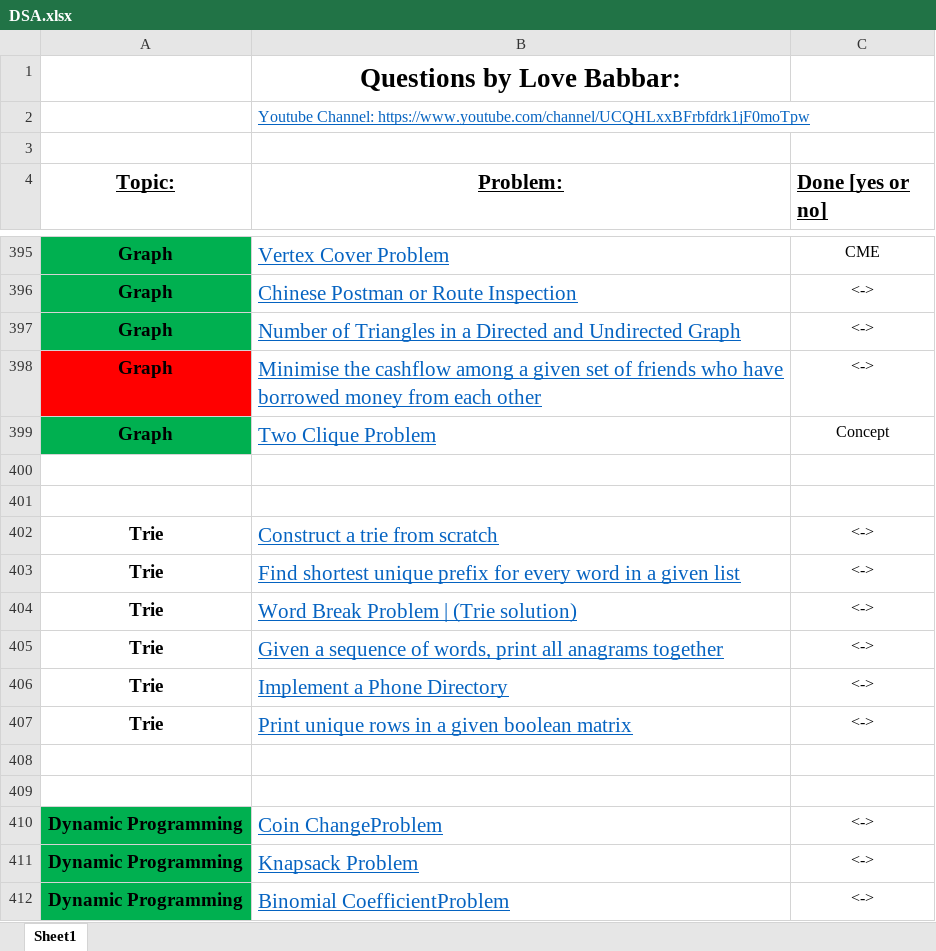
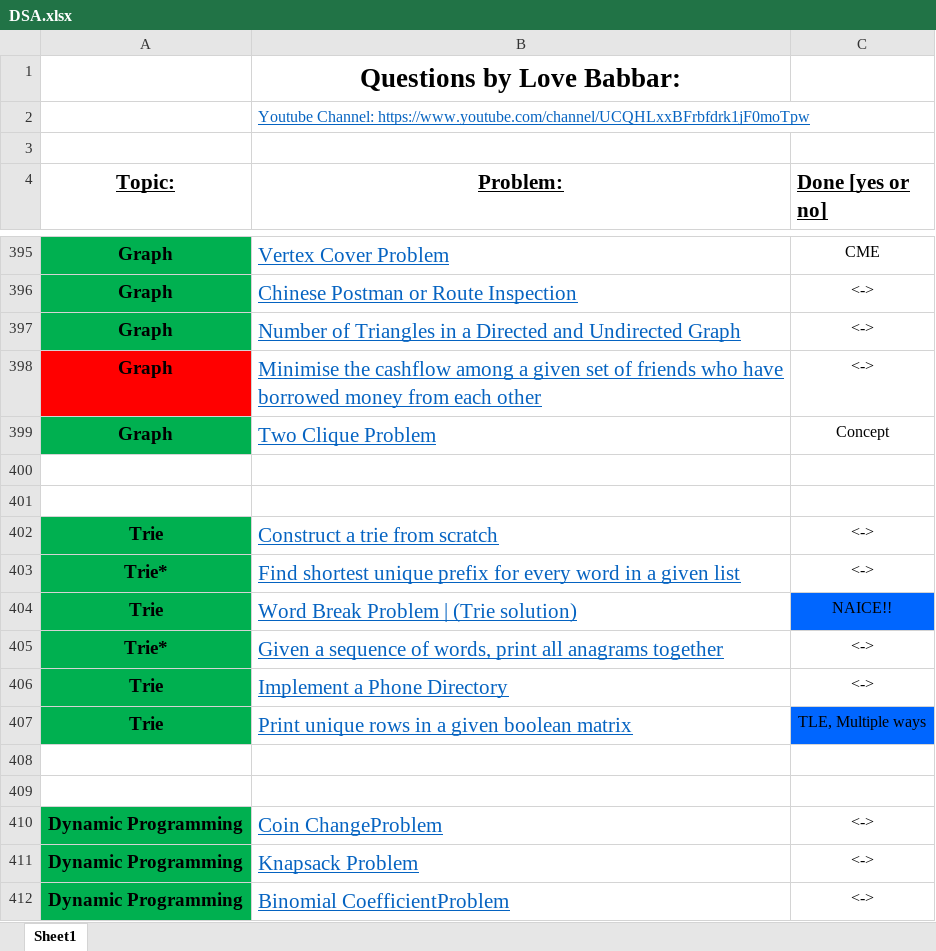
Before and after one commit to NM1210/DSA, an Excel workbook: DSA.xlsx, sheet Sheet1, drawn as a sheet; only a part is shown, gaps mark what is left out; values as stored, in another font and other column widths than the file's, no borders; the diff names each change by its address in the sheet, - before the commit and + after, or states it on an @@ line.

Commit message:
Trie 402-407

```diff
--- a/DSA.xlsx (sheet Sheet1)
+++ b/DSA.xlsx (sheet Sheet1)
-A402:A407 fill: none
+A402:A407 fill: #00B050
-A403 (Topic:): Trie
+A403 (Topic:): Trie*
-C404 (Done [yes or no]): <->
+C404 (Done [yes or no]): NAICE!!
-C404 fill: none
+C404 fill: #0066FF
-A405 (Topic:): Trie
+A405 (Topic:): Trie*
-C407 (Done [yes or no]): <->
+C407 (Done [yes or no]): TLE, Multiple ways
-C407 fill: none
+C407 fill: #0066FF
```
Also changed, not shown: 6 other files.
